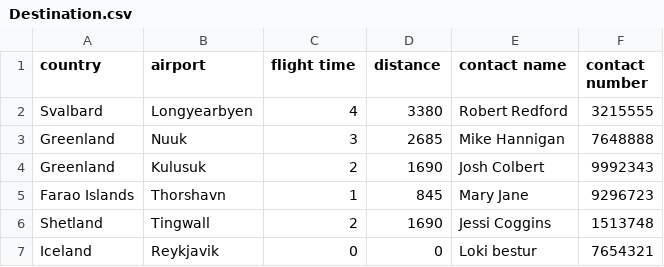
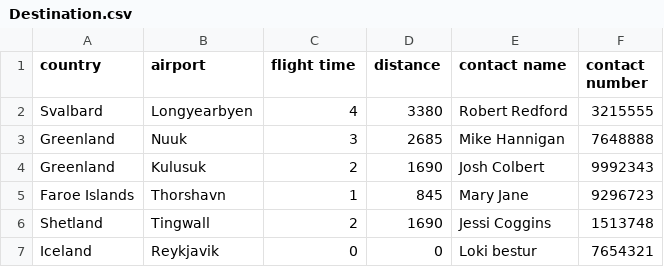
Before and after one commit to irmalexandra/vln1_chuck_nan, a CSV file: code/repo/Destination.csv, drawn as a sheet.

Commit message:
fix

```diff
--- a/code/repo/Destination.csv
+++ b/code/repo/Destination.csv
@@ -4,3 +4,3 @@ Greenland,Nuuk,3,2685,Mike Hannigan,7648888
 Greenland,Kulusuk,2,1690,Josh Colbert,9992343
-Farao Islands,Thorshavn,1,845,Mary Jane,9296723
+Faroe Islands,Thorshavn,1,845,Mary Jane,9296723
 Shetland,Tingwall,2,1690,Jessi Coggins,1513748
```
